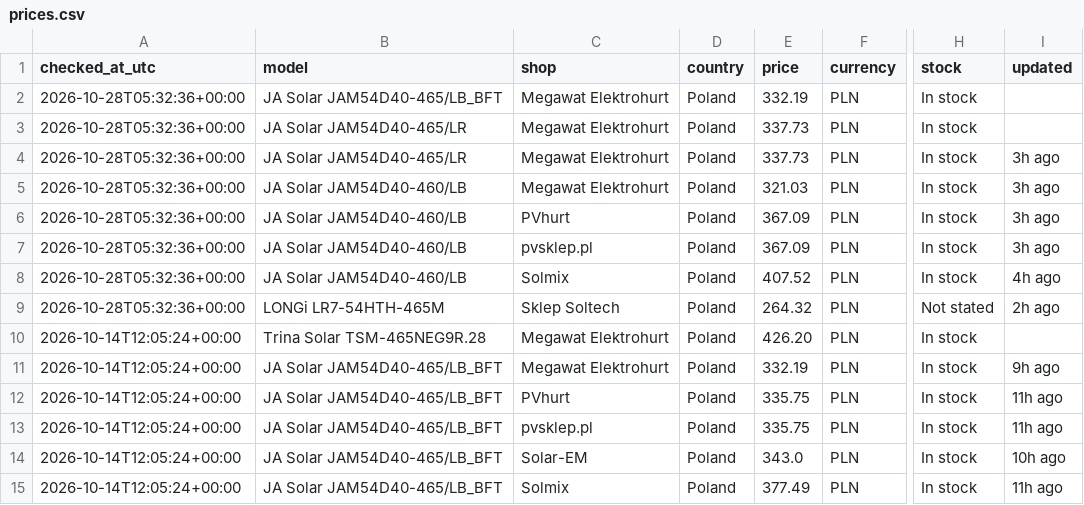
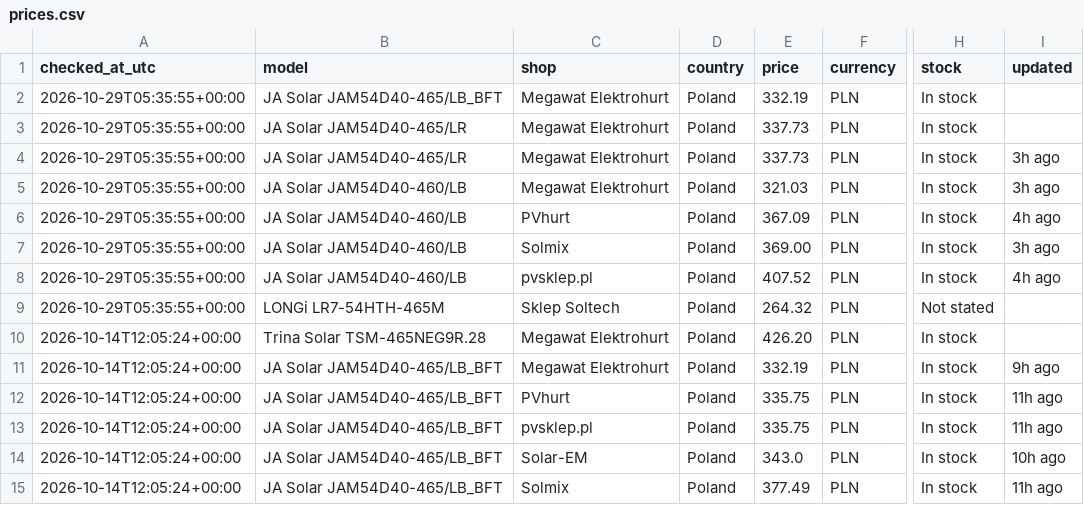
Before and after one commit to blotunga-prog/pv-price-monitor, a CSV file: data/prices.csv, drawn as a sheet; only a part is shown, gaps mark what is left out; the diff names each change by its address in the sheet, - before the commit and + after, or states it on an @@ line.

```diff
--- a/data/prices.csv
+++ b/data/prices.csv
-A2:A9 (checked_at_utc): 2026-10-28T05:32:36+00:00
+A2:A9 (checked_at_utc): 2026-10-29T05:35:55+00:00
-I6 (updated): 3h ago
+I6 (updated): 4h ago
-C7 (shop): pvsklep.pl
+C7 (shop): Solmix
-E7 (price): 367.09
+E7 (price): 369.00
-C8 (shop): Solmix
+C8 (shop): pvsklep.pl
-I9 (updated): 2h ago
+I9 (updated): (empty)
```
Also changed, not shown: data/price_history.csv.
